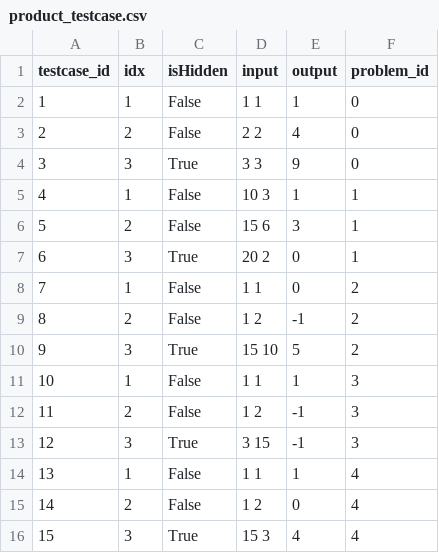
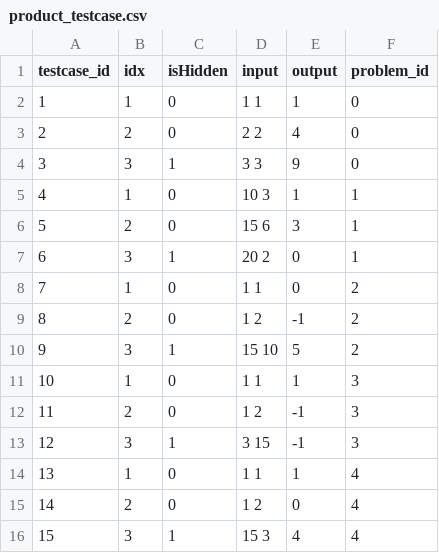
Before and after one commit to HIHHHIH/CodingTest, a CSV file: database/product_testcase.csv, drawn as a sheet.

Commit message:
modify db_table

```diff
--- a/database/product_testcase.csv
+++ b/database/product_testcase.csv
@@ -1,16 +1,16 @@
 testcase_id,idx,isHidden,input,output,problem_id
-1,1,False,1 1,1,0
-2,2,False,2 2,4,0
-3,3,True,3 3,9,0
-4,1,False,10 3,1,1
-5,2,False,15 6,3,1
-6,3,True,20 2,0,1
-7,1,False,1 1,0,2
-8,2,False,1 2,-1,2
-9,3,True,15 10,5,2
-10,1,False,1 1,1,3
-11,2,False,1 2,-1,3
-12,3,True,3 15,-1,3
-13,1,False,1 1,1,4
-14,2,False,1 2,0,4
-15,3,True,15 3,4,4
+1,1,0,1 1,1,0
+2,2,0,2 2,4,0
+3,3,1,3 3,9,0
+4,1,0,10 3,1,1
+5,2,0,15 6,3,1
+6,3,1,20 2,0,1
+7,1,0,1 1,0,2
+8,2,0,1 2,-1,2
+9,3,1,15 10,5,2
+10,1,0,1 1,1,3
+11,2,0,1 2,-1,3
+12,3,1,3 15,-1,3
+13,1,0,1 1,1,4
+14,2,0,1 2,0,4
+15,3,1,15 3,4,4
```
Also changed, not shown: 3 other files.
